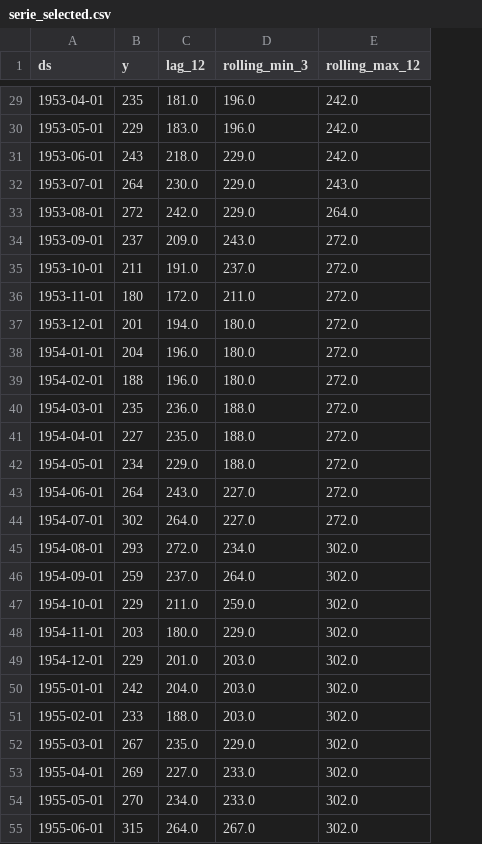
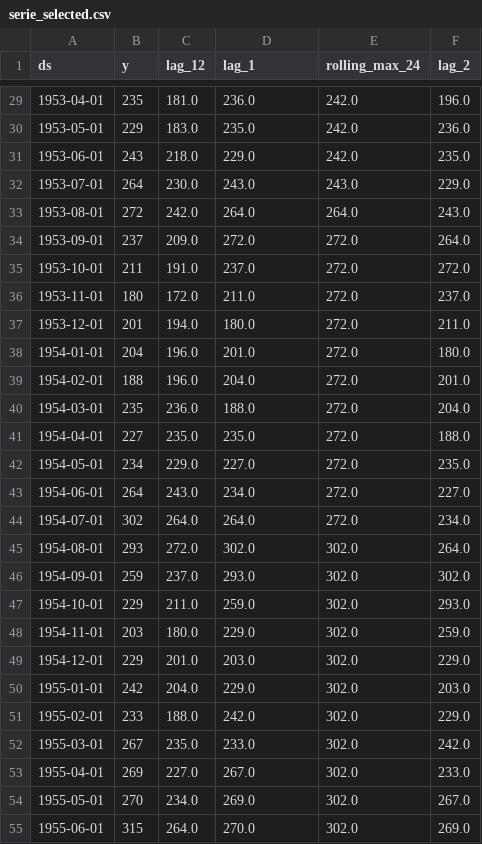
Before and after one commit to vizcayal/mafia-swarm, a CSV file: data/serie_selected.csv, drawn as a sheet; only a part is shown, gaps mark what is left out; the diff covers the shown part only; the diff names each change by its address in the sheet, - before the commit and + after, or states it on an @@ line.

```diff
--- a/data/serie_selected.csv
+++ b/data/serie_selected.csv
+column F (lag_2), rows 29-55: 196.0 | 236.0 | 235.0 | 229.0 | 243.0 | 264.0 | 272.0 | 237.0 | 211.0 | 180.0 | 201.0 | 204.0 | 188.0 | 235.0 | 227.0 | 234.0 | 264.0 | 302.0 | 293.0 | 259.0 | 229.0 | 203.0 | 229.0 | 242.0 | 233.0 | 267.0 | 269.0
-D1: rolling_min_3
+D1: lag_1
-E1: rolling_max_12
+E1: rolling_max_24
-D29 (lag_1): 196.0
+D29 (lag_1): 236.0
-D30 (lag_1): 196.0
+D30 (lag_1): 235.0
-D32 (lag_1): 229.0
+D32 (lag_1): 243.0
-D33 (lag_1): 229.0
+D33 (lag_1): 264.0
-D34 (lag_1): 243.0
+D34 (lag_1): 272.0
-D38 (lag_1): 180.0
+D38 (lag_1): 201.0
-D39 (lag_1): 180.0
+D39 (lag_1): 204.0
-D41 (lag_1): 188.0
+D41 (lag_1): 235.0
-D42 (lag_1): 188.0
+D42 (lag_1): 227.0
-D43 (lag_1): 227.0
+D43 (lag_1): 234.0
-D44 (lag_1): 227.0
+D44 (lag_1): 264.0
-D45 (lag_1): 234.0
+D45 (lag_1): 302.0
-D46 (lag_1): 264.0
+D46 (lag_1): 293.0
-D50 (lag_1): 203.0
+D50 (lag_1): 229.0
-D51 (lag_1): 203.0
+D51 (lag_1): 242.0
-D52 (lag_1): 229.0
+D52 (lag_1): 233.0
-D53 (lag_1): 233.0
+D53 (lag_1): 267.0
-D54 (lag_1): 233.0
+D54 (lag_1): 269.0
-D55 (lag_1): 267.0
+D55 (lag_1): 270.0
```
Also changed, not shown: 65 edited cells elsewhere in this file, 12 other files.
